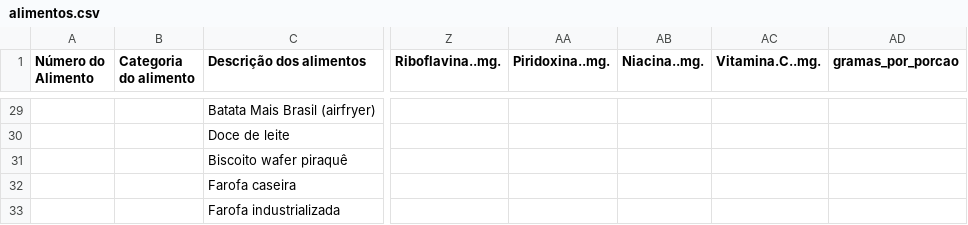
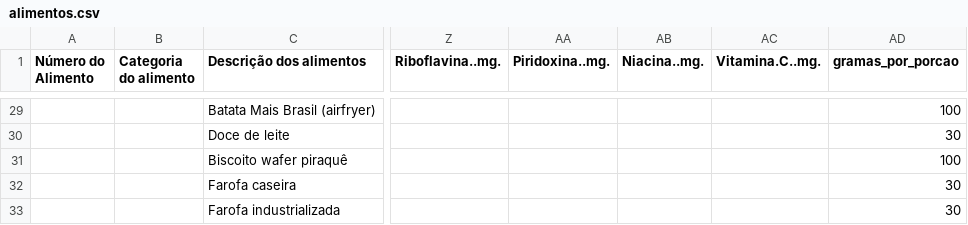
Before and after one commit to arthurssouza42/fit, a CSV file: alimentos.csv, drawn as a sheet; only a part is shown, gaps mark what is left out; the diff covers the shown part only; the diff names each change by its address in the sheet, - before the commit and + after, or states it on an @@ line.

```diff
--- a/alimentos.csv
+++ b/alimentos.csv
-AD29 (gramas_por_porcao): (empty)
+AD29 (gramas_por_porcao): 100
-AD30 (gramas_por_porcao): (empty)
+AD30 (gramas_por_porcao): 30
-AD31 (gramas_por_porcao): (empty)
+AD31 (gramas_por_porcao): 100
-AD32:AD33 (gramas_por_porcao): (empty)
+AD32:AD33 (gramas_por_porcao): 30
```
Also changed, not shown: 26 edited cells elsewhere in this file.
